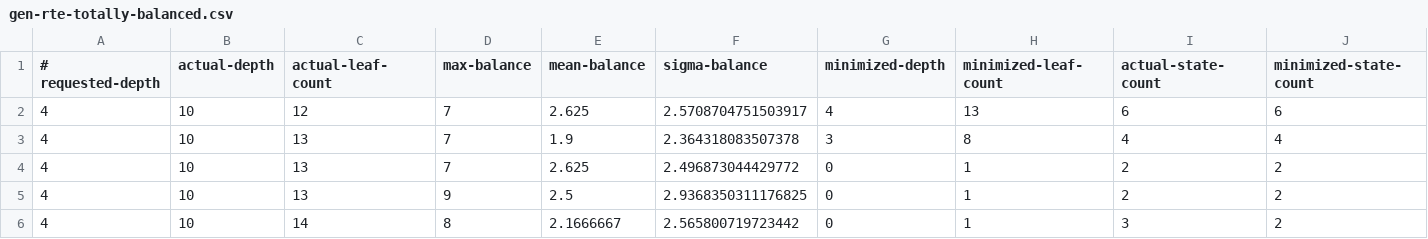
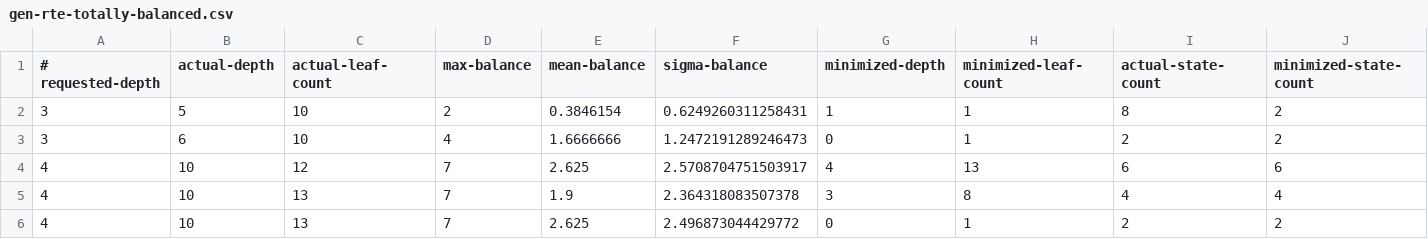
Before and after one commit to jimka2001/clojure-rte, a CSV file: resources/statistics/gen-rte-totally-balanced.csv, drawn as a sheet; only a part is shown; the shorter side is filled out with more unchanged rows; rows hold the shown columns only; the diff names each change by its address in the sheet, - before the commit and + after, or states it on an @@ line.

Commit message:
update data

```diff
--- a/resources/statistics/gen-rte-totally-balanced.csv
+++ b/resources/statistics/gen-rte-totally-balanced.csv
+row 2: 3 | 5 | 10 | 2 | 0.3846154 | 0.6249260311258431 | 1 | 1 | 8 | 2
+row 3: 3 | 6 | 10 | 4 | 1.6666666 | 1.2472191289246473 | 0 | 1 | 2 | 2
```
Also changed, not shown: resources/statistics/gen-rte-classic.csv, resources/statistics/gen-rte-partially-balanced.csv, 18 other files.
